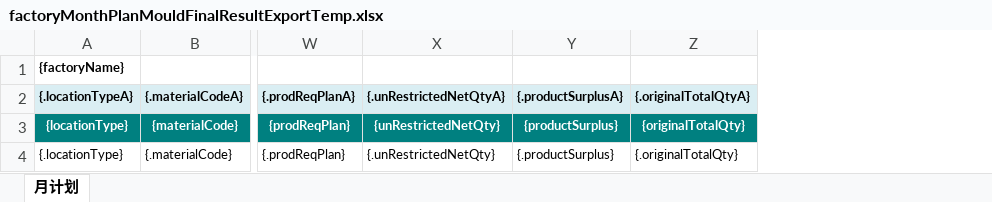
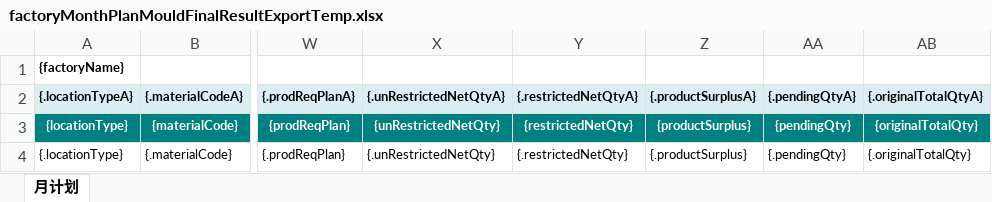
Before and after one commit to Jason0835/aps-lh-parent-gpt, an Excel workbook: APS-Modules/aps-mp/src/main/resources/excelModel/factoryMonthPlanMouldFinalResultExportTemp.xlsx, sheet 月计划, drawn as a sheet; only a part is shown, gaps mark what is left out; values as stored, in another font and other column widths than the file's, no borders; the diff names each change by its address in the sheet, - before the commit and + after, or states it on an @@ line.

```diff
--- a/APS-Modules/aps-mp/src/main/resources/excelModel/factoryMonthPlanMouldFinalResultExportTemp.xlsx (sheet 月计划)
+++ b/APS-Modules/aps-mp/src/main/resources/excelModel/factoryMonthPlanMouldFinalResultExportTemp.xlsx (sheet 月计划)
+column Y ({.restrictedNetQtyA}), rows 3-4: {restrictedNetQty} | {.restrictedNetQty}
+column AA ({.pendingQtyA}), rows 3-4: {pendingQty} | {.pendingQty}
```
Also changed, not shown: 6 other files.
